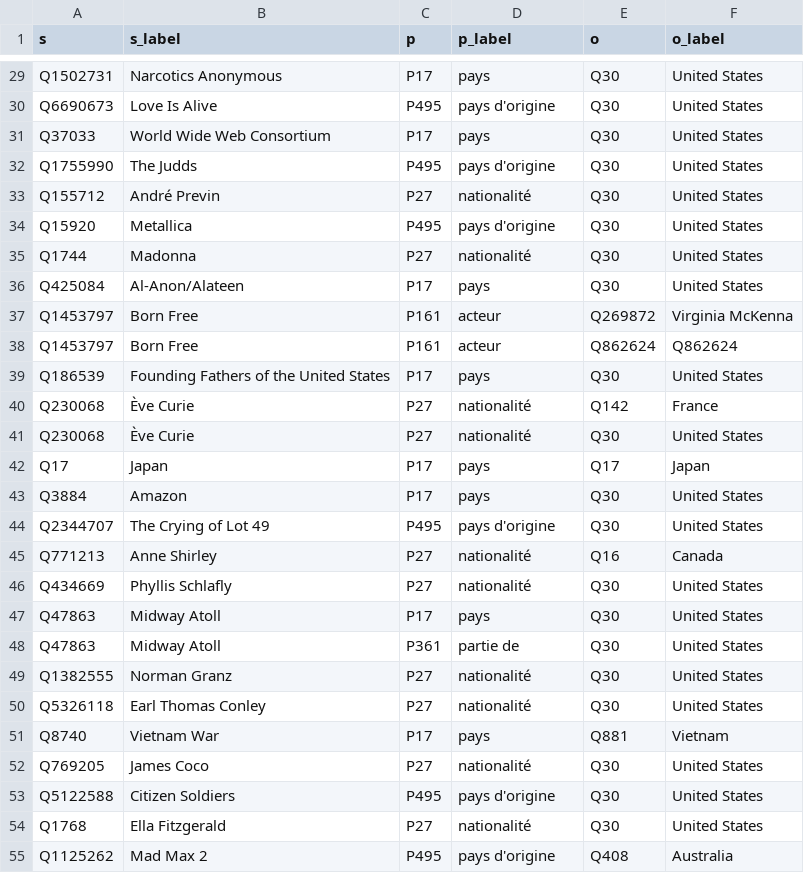
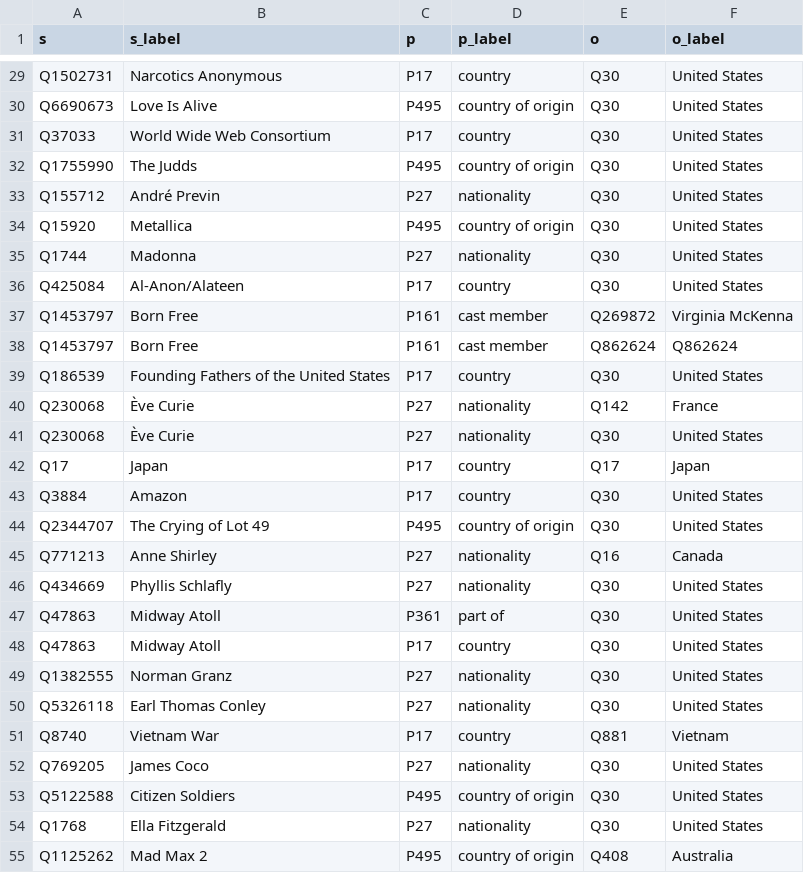
Before and after one commit to LobnaEla/Synthetic-Data-Generation-for-Entity-Linking-Domain-Adaptation, a CSV file: ELGOLD_subgraph_extraction/edges_Amazon_product_reviews.csv, drawn as a sheet; only a part is shown, gaps mark what is left out; the diff covers the shown part only; the diff names each change by its address in the sheet, - before the commit and + after, or states it on an @@ line.

```diff
--- a/ELGOLD_subgraph_extraction/edges_Amazon_product_reviews.csv
+++ b/ELGOLD_subgraph_extraction/edges_Amazon_product_reviews.csv
-D29 (p_label): pays
+D29 (p_label): country
-D30 (p_label): pays d'origine
+D30 (p_label): country of origin
-D31 (p_label): pays
+D31 (p_label): country
-D32 (p_label): pays d'origine
+D32 (p_label): country of origin
-D33 (p_label): nationalité
+D33 (p_label): nationality
-D34 (p_label): pays d'origine
+D34 (p_label): country of origin
-D35 (p_label): nationalité
+D35 (p_label): nationality
-D36 (p_label): pays
+D36 (p_label): country
-D37:D38 (p_label): acteur
+D37:D38 (p_label): cast member
-D39 (p_label): pays
+D39 (p_label): country
-D40:D41 (p_label): nationalité
+D40:D41 (p_label): nationality
-D42:D43 (p_label): pays
+D42:D43 (p_label): country
-D44 (p_label): pays d'origine
+D44 (p_label): country of origin
-D45:D46 (p_label): nationalité
+D45:D46 (p_label): nationality
-C47 (p): P17
+C47 (p): P361
-D47 (p_label): pays
+D47 (p_label): part of
-C48 (p): P361
+C48 (p): P17
-D48 (p_label): partie de
+D48 (p_label): country
-D49:D50 (p_label): nationalité
+D49:D50 (p_label): nationality
-D51 (p_label): pays
+D51 (p_label): country
-D52 (p_label): nationalité
+D52 (p_label): nationality
-D53 (p_label): pays d'origine
+D53 (p_label): country of origin
-D54 (p_label): nationalité
+D54 (p_label): nationality
-D55 (p_label): pays d'origine
+D55 (p_label): country of origin
```
Also changed, not shown: 140 edited cells elsewhere in this file, ELGOLD_subgraph_extraction/edges_Scientific_abstracts.csv, ELGOLD_subgraph_extraction/nodes_Automotive_blogs.csv, 2 other files.
